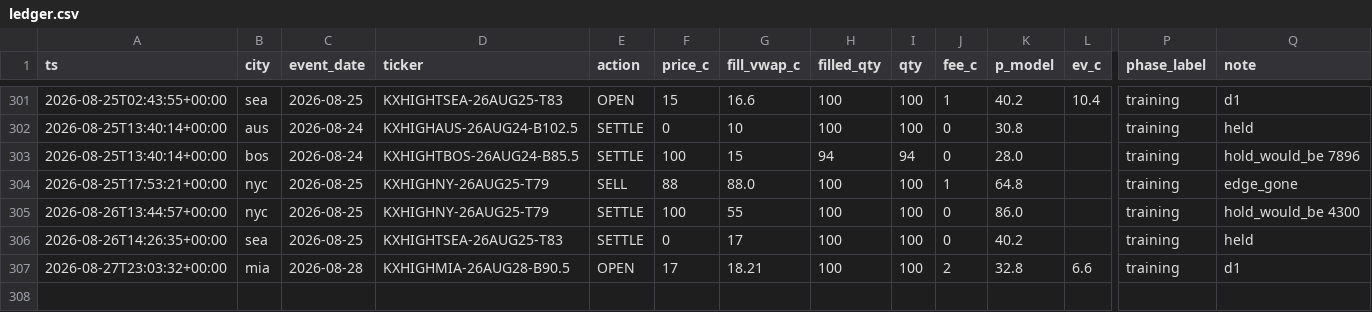
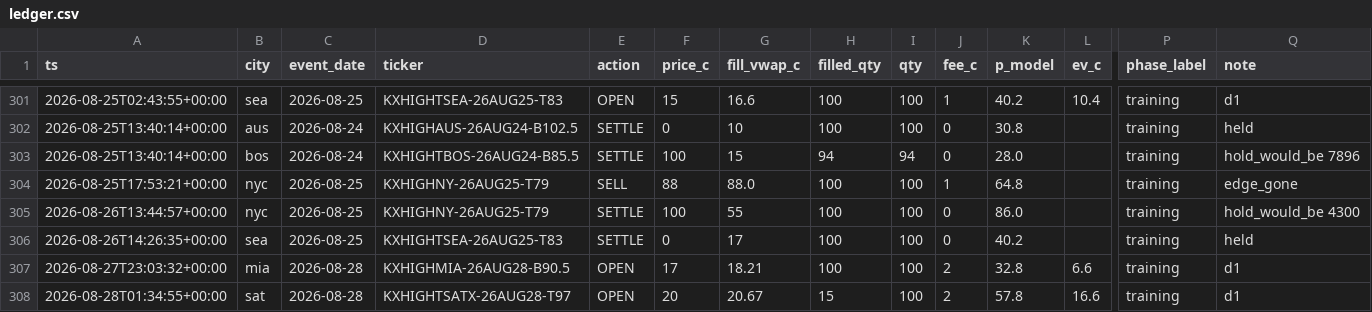
Before and after one commit to akadigari/highball, a CSV file: data/ledger.csv, drawn as a sheet; only a part is shown, gaps mark what is left out; rows hold the shown columns only; the diff names each change by its address in the sheet, - before the commit and + after, or states it on an @@ line.

Commit message:
desk run: snapshots, ledger, training tape

```diff
--- a/data/ledger.csv
+++ b/data/ledger.csv
+row 308: 2026-08-28T01:34:55+00:00 | sat | 2026-08-28 | KXHIGHTSATX-26AUG28-T97 | OPEN | 20 | 20.67 | 15 | 100 | 2 | 57.8 | 16.6 | training | d1
```
Also changed, not shown: data/forecast_log.csv, 4 other files.
